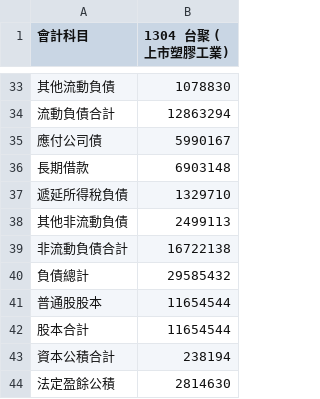
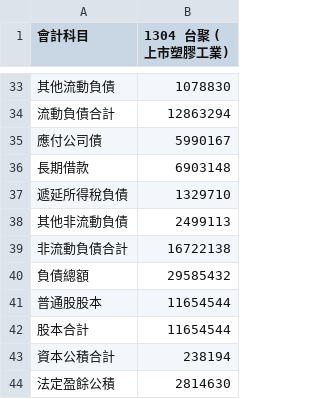
Before and after one commit to horden316/FinancialReportAnalyzer, a CSV file: 1304csv/balances/1304-2017資產負債表.csv, drawn as a sheet; only a part is shown, gaps mark what is left out.

```diff
--- a/1304csv/balances/1304-2017資產負債表.csv
+++ b/1304csv/balances/1304-2017資產負債表.csv
@@ -39,3 +39,3 @@
 　　非流動負債合計,16722138
-　負債總計,29585432
+　負債總額,29585432
 　　　　普通股股本,11654544
```
Also changed, not shown: 1308csv/balances/1308-2017資產負債表.csv, 1 other file.
